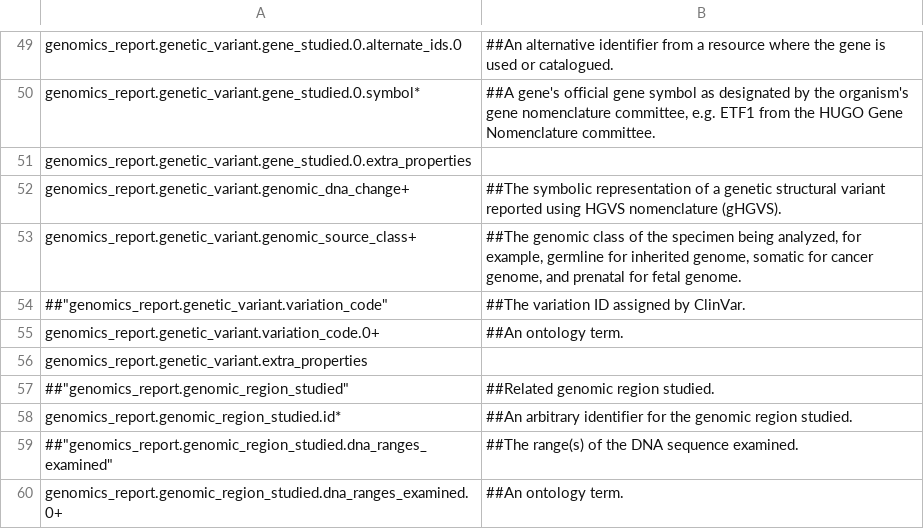
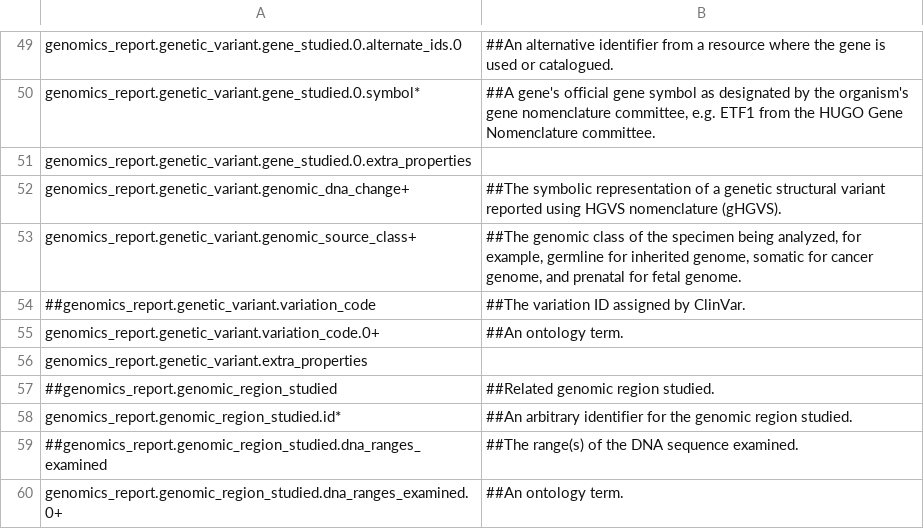
Before and after one commit to CanDIG/clinical_ETL_code, a CSV file: mcode_template.csv, drawn as a sheet; only a part is shown, gaps mark what is left out; the diff covers the shown part only.

```diff
--- a/mcode_template.csv
+++ b/mcode_template.csv
@@ -54 +54 @@
-##"genomics_report.genetic_variant.variation_code","##The variation ID assigned by ClinVar."
+##genomics_report.genetic_variant.variation_code,"##The variation ID assigned by ClinVar."
@@ -57 +57 @@
-##"genomics_report.genomic_region_studied","##Related genomic region studied."
+##genomics_report.genomic_region_studied,"##Related genomic region studied."
@@ -59 +59 @@
-##"genomics_report.genomic_region_studied.dna_ranges_examined","##The range(s) of the DNA sequence examined."
+##genomics_report.genomic_region_studied.dna_ranges_examined,"##The range(s) of the DNA sequence examined."
```
Also changed, not shown: 27 edited cells elsewhere in this file, 1 other file.
